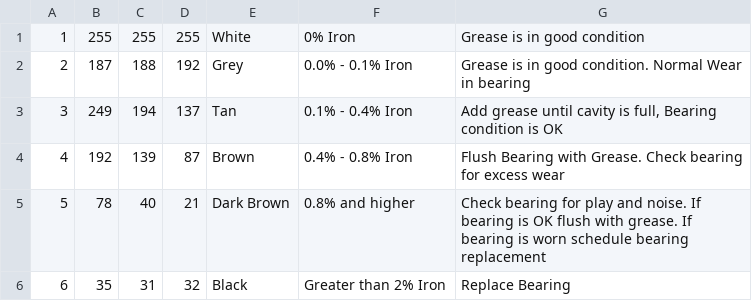
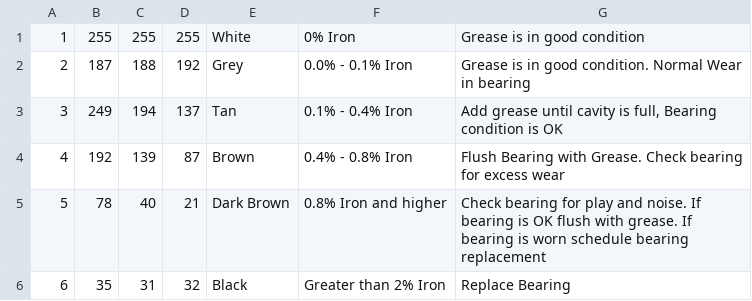
Before and after one commit to asgervasio/Nixhackathon, a CSV file: nixHackathon/src/edu/ycp/hackathon/greaseThief/res/Grease.csv, drawn as a sheet.

```diff
--- a/nixHackathon/src/edu/ycp/hackathon/greaseThief/res/Grease.csv
+++ b/nixHackathon/src/edu/ycp/hackathon/greaseThief/res/Grease.csv
@@ -4,3 +4,3 @@
 4,192,139,87, "Brown", "0.4% - 0.8% Iron", "Flush Bearing with Grease. Check bearing for excess wear"
-5,78,40,21, "Dark Brown", "0.8% and higher", "Check bearing for play and noise. If bearing is OK flush with grease. If bearing is worn schedule bearing replacement"
+5,78,40,21, "Dark Brown", "0.8% Iron and higher", "Check bearing for play and noise. If bearing is OK flush with grease. If bearing is worn schedule bearing replacement"
 6,35,31,32, "Black", "Greater than 2% Iron", "Replace Bearing"
```
Also changed, not shown: nixHackathon/out/production/nixHackathon/edu/ycp/hackathon/greaseThief/res/Grease.csv, 2 other files.
